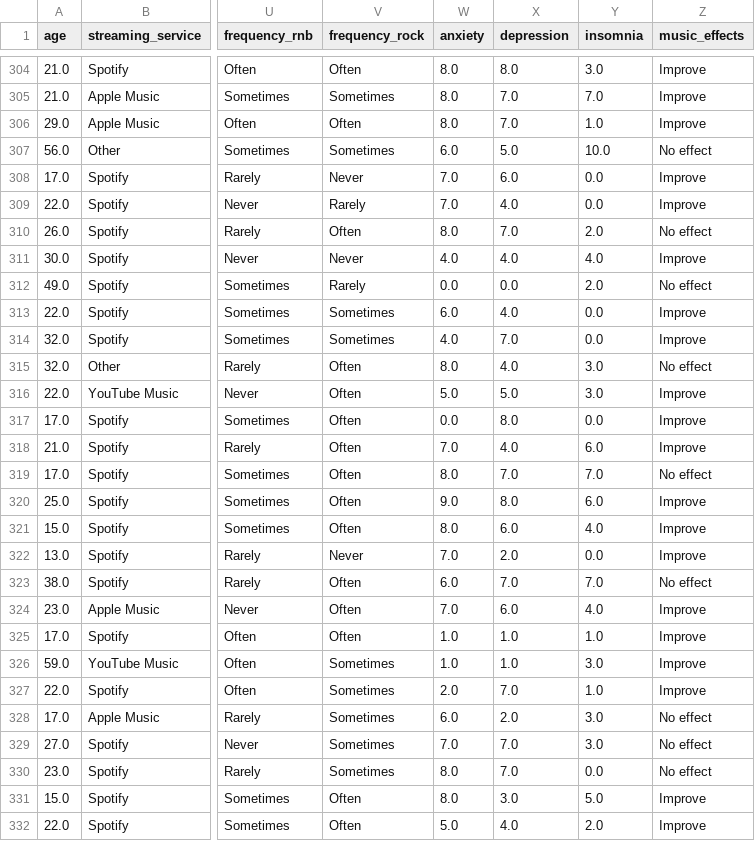
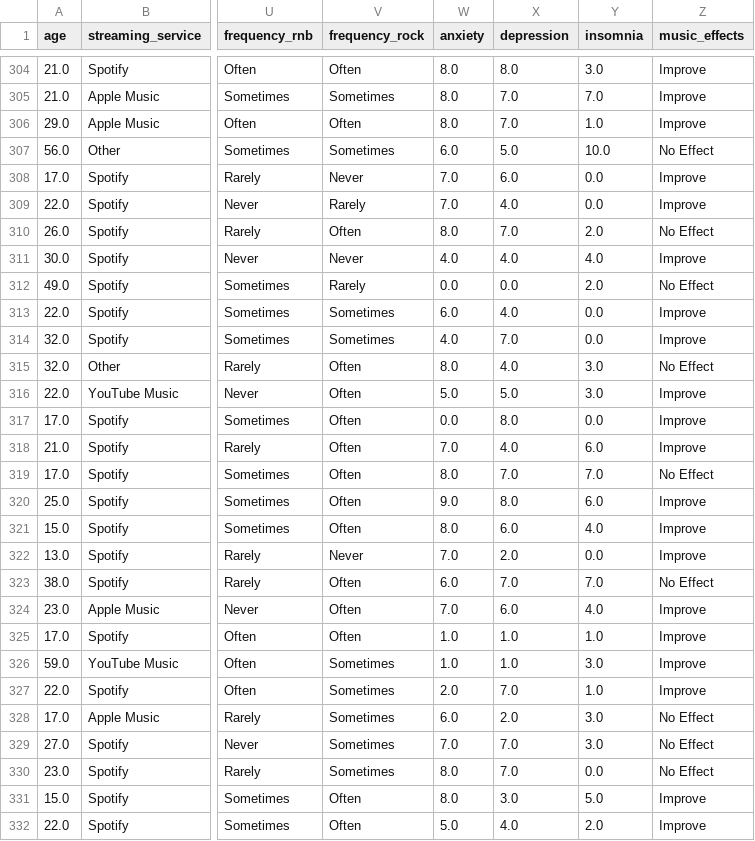
Before and after one commit to kursatdinc/TherapyTunes, a CSV file: datasets/mental_final.csv, drawn as a sheet; only a part is shown, gaps mark what is left out; the diff covers the shown part only; the diff names each change by its address in the sheet, - before the commit and + after, or states it on an @@ line.

```diff
--- a/datasets/mental_final.csv
+++ b/datasets/mental_final.csv
-Z307 (music_effects): No effect
+Z307 (music_effects): No Effect
-Z310 (music_effects): No effect
+Z310 (music_effects): No Effect
-Z312 (music_effects): No effect
+Z312 (music_effects): No Effect
-Z315 (music_effects): No effect
+Z315 (music_effects): No Effect
-Z319 (music_effects): No effect
+Z319 (music_effects): No Effect
-Z323 (music_effects): No effect
+Z323 (music_effects): No Effect
-Z328:Z330 (music_effects): No effect
+Z328:Z330 (music_effects): No Effect
```
Also changed, not shown: 160 edited cells elsewhere in this file, 2 other files.
